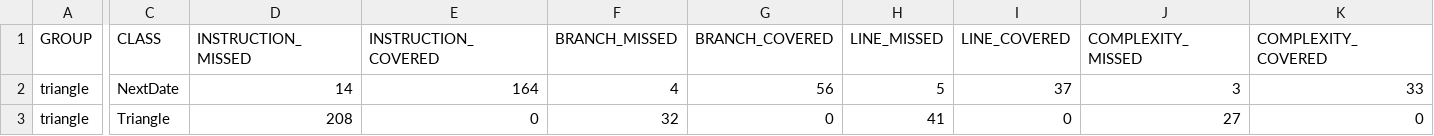
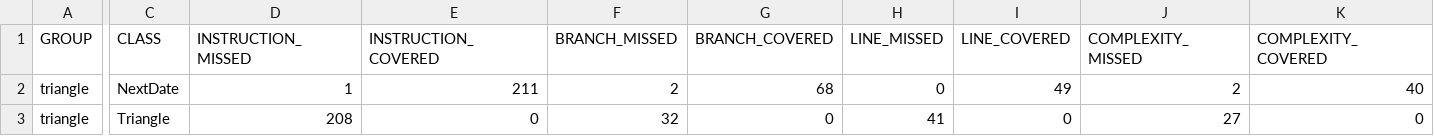
Before and after one commit to Andreas8643/Lab5-Triangle, a CSV file: target/site/jacoco/jacoco.csv, drawn as a sheet; only a part is shown, gaps mark what is left out; the diff covers the shown part only; the diff names each change by its address in the sheet, - before the commit and + after, or states it on an @@ line.

```diff
--- a/target/site/jacoco/jacoco.csv
+++ b/target/site/jacoco/jacoco.csv
-D2 (INSTRUCTION_MISSED): 14
+D2 (INSTRUCTION_MISSED): 1
-E2 (INSTRUCTION_COVERED): 164
+E2 (INSTRUCTION_COVERED): 211
-F2 (BRANCH_MISSED): 4
+F2 (BRANCH_MISSED): 2
-G2 (BRANCH_COVERED): 56
+G2 (BRANCH_COVERED): 68
-H2 (LINE_MISSED): 5
+H2 (LINE_MISSED): 0
-I2 (LINE_COVERED): 37
+I2 (LINE_COVERED): 49
-J2 (COMPLEXITY_MISSED): 3
+J2 (COMPLEXITY_MISSED): 2
-K2 (COMPLEXITY_COVERED): 33
+K2 (COMPLEXITY_COVERED): 40
```
Also changed, not shown: 1 edited cell elsewhere in this file, 16 other files.
